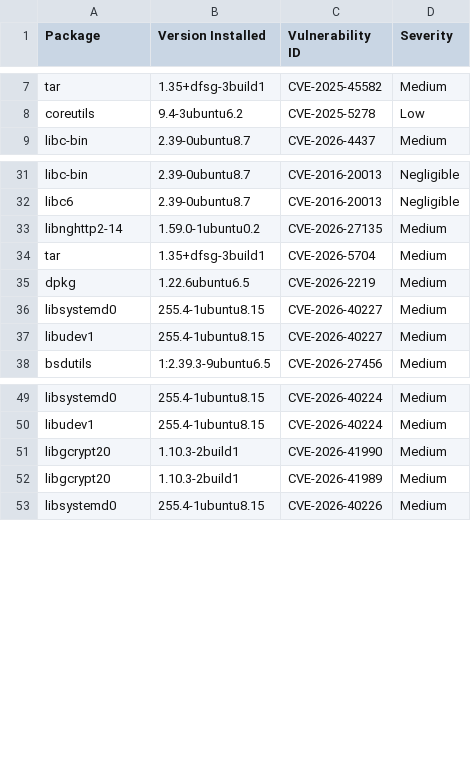
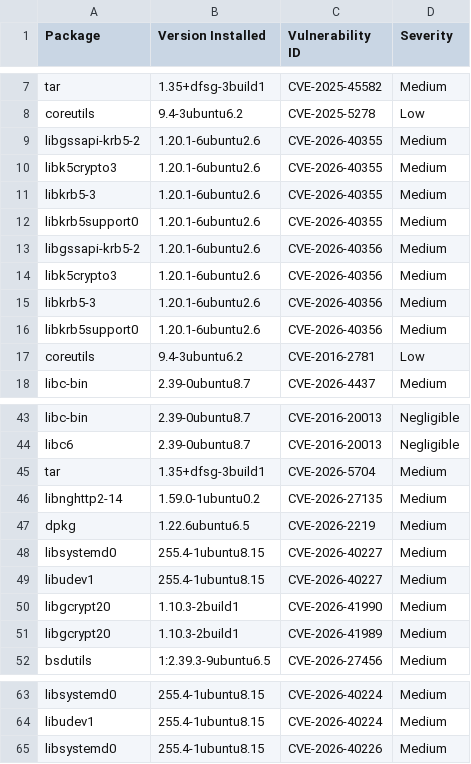
Before and after one commit to AnchorLayer/docker-baseimage-ubuntu, a CSV file: vuln-reports-noble/grype-report-noble.csv, drawn as a sheet; only a part is shown, gaps mark what is left out; the diff covers the shown part only.

```diff
--- a/vuln-reports-noble/grype-report-noble.csv
+++ b/vuln-reports-noble/grype-report-noble.csv
@@ -8,2 +8,11 @@
 "coreutils","9.4-3ubuntu6.2","CVE-2025-5278","Low"
+"libgssapi-krb5-2","1.20.1-6ubuntu2.6","CVE-2026-40355","Medium"
+"libk5crypto3","1.20.1-6ubuntu2.6","CVE-2026-40355","Medium"
+"libkrb5-3","1.20.1-6ubuntu2.6","CVE-2026-40355","Medium"
+"libkrb5support0","1.20.1-6ubuntu2.6","CVE-2026-40355","Medium"
+"libgssapi-krb5-2","1.20.1-6ubuntu2.6","CVE-2026-40356","Medium"
+"libk5crypto3","1.20.1-6ubuntu2.6","CVE-2026-40356","Medium"
+"libkrb5-3","1.20.1-6ubuntu2.6","CVE-2026-40356","Medium"
+"libkrb5support0","1.20.1-6ubuntu2.6","CVE-2026-40356","Medium"
+"coreutils","9.4-3ubuntu6.2","CVE-2016-2781","Low"
 "libc-bin","2.39-0ubuntu8.7","CVE-2026-4437","Medium"
@@ -32,4 +44,4 @@
 "libc6","2.39-0ubuntu8.7","CVE-2016-20013","Negligible"
+"tar","1.35+dfsg-3build1","CVE-2026-5704","Medium"
 "libnghttp2-14","1.59.0-1ubuntu0.2","CVE-2026-27135","Medium"
-"tar","1.35+dfsg-3build1","CVE-2026-5704","Medium"
 "dpkg","1.22.6ubuntu6.5","CVE-2026-2219","Medium"
@@ -37,2 +49,4 @@
 "libudev1","255.4-1ubuntu8.15","CVE-2026-40227","Medium"
+"libgcrypt20","1.10.3-2build1","CVE-2026-41990","Medium"
+"libgcrypt20","1.10.3-2build1","CVE-2026-41989","Medium"
 "bsdutils","1:2.39.3-9ubuntu6.5","CVE-2026-27456","Medium"
@@ -50,4 +64,2 @@
 "libudev1","255.4-1ubuntu8.15","CVE-2026-40224","Medium"
-"libgcrypt20","1.10.3-2build1","CVE-2026-41990","Medium"
-"libgcrypt20","1.10.3-2build1","CVE-2026-41989","Medium"
 "libsystemd0","255.4-1ubuntu8.15","CVE-2026-40226","Medium"
```
Also changed, not shown: 18 added rows elsewhere in this file, vuln-reports-jammy/grype-report-jammy.csv, 11 other files.
